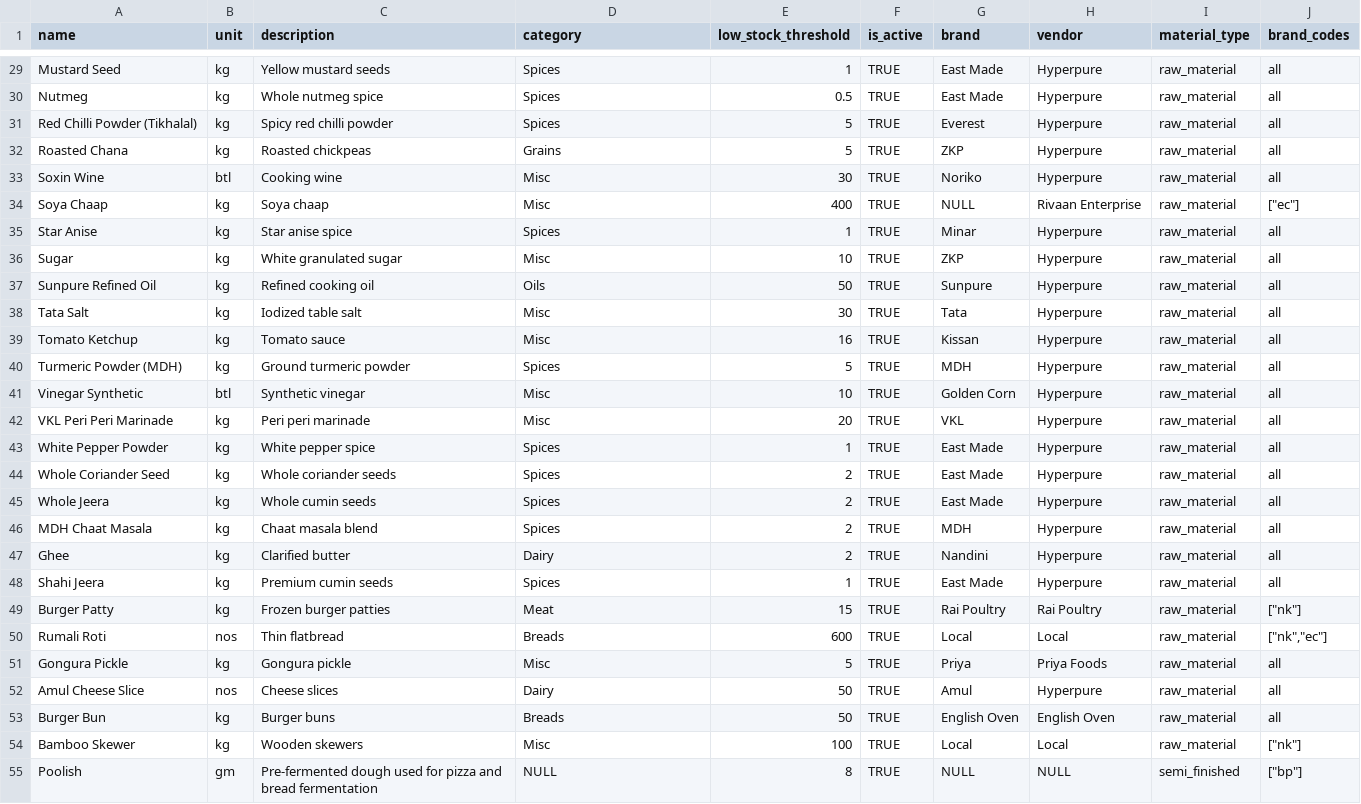
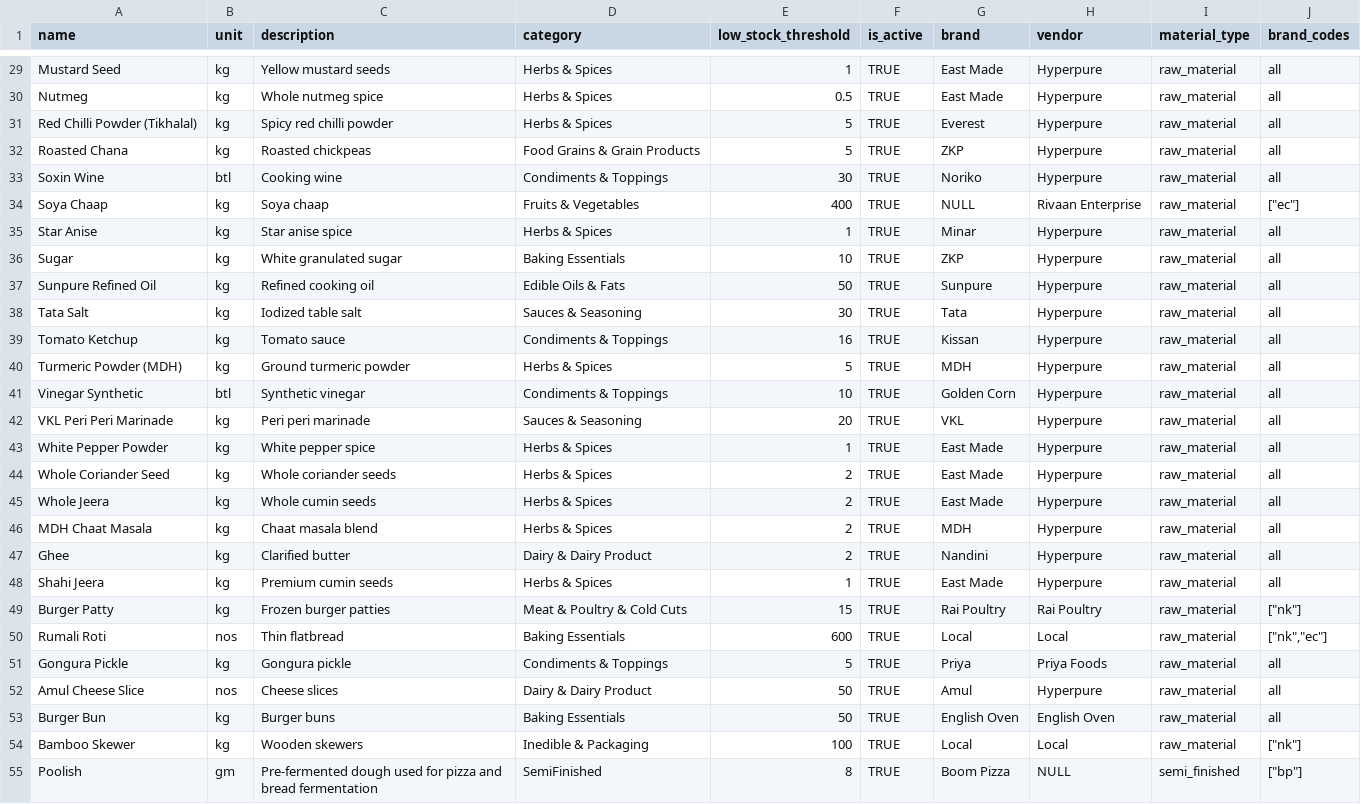
Before and after one commit to risaryan9/gastronomix-inventorymanagement, a CSV file: backend/materials_new.csv, drawn as a sheet; only a part is shown, gaps mark what is left out; the diff covers the shown part only; the diff names each change by its address in the sheet, - before the commit and + after, or states it on an @@ line.

```diff
--- a/backend/materials_new.csv
+++ b/backend/materials_new.csv
-D29:D31 (category): Spices
+D29:D31 (category): Herbs & Spices
-D32 (category): Grains
+D32 (category): Food Grains & Grain Products
-D33 (category): Misc
+D33 (category): Condiments & Toppings
-D34 (category): Misc
+D34 (category): Fruits & Vegetables
-D35 (category): Spices
+D35 (category): Herbs & Spices
-D36 (category): Misc
+D36 (category): Baking Essentials
-D37 (category): Oils
+D37 (category): Edible Oils & Fats
-D38 (category): Misc
+D38 (category): Sauces & Seasoning
-D39 (category): Misc
+D39 (category): Condiments & Toppings
-D40 (category): Spices
+D40 (category): Herbs & Spices
-D41 (category): Misc
+D41 (category): Condiments & Toppings
-D42 (category): Misc
+D42 (category): Sauces & Seasoning
-D43:D46 (category): Spices
+D43:D46 (category): Herbs & Spices
-D47 (category): Dairy
+D47 (category): Dairy & Dairy Product
-D48 (category): Spices
+D48 (category): Herbs & Spices
-D49 (category): Meat
+D49 (category): Meat & Poultry & Cold Cuts
-D50 (category): Breads
+D50 (category): Baking Essentials
-D51 (category): Misc
+D51 (category): Condiments & Toppings
-D52 (category): Dairy
+D52 (category): Dairy & Dairy Product
-D53 (category): Breads
+D53 (category): Baking Essentials
-D54 (category): Misc
+D54 (category): Inedible & Packaging
-D55 (category): NULL
+D55 (category): SemiFinished
-G55 (brand): NULL
+G55 (brand): Boom Pizza
```
Also changed, not shown: 91 edited cells elsewhere in this file, backend/materials.csv, 15 other files.
